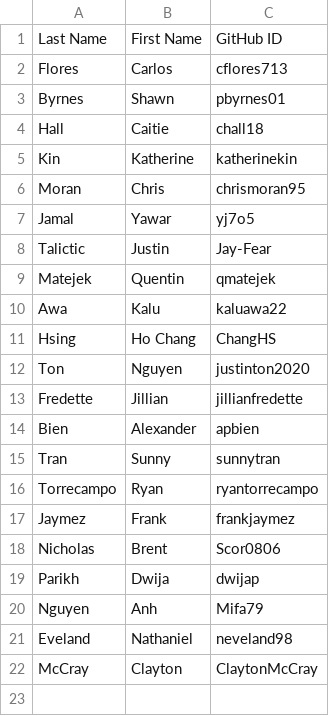
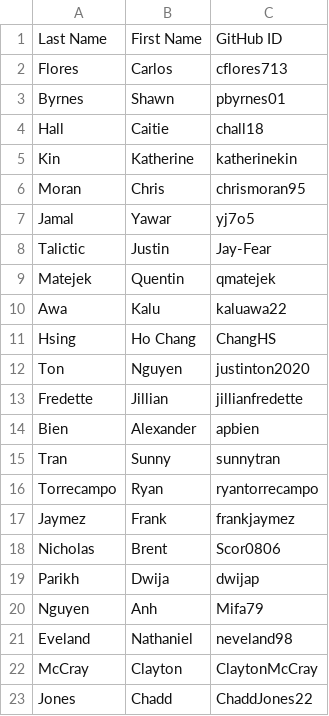
Before and after one commit to patrickyeeuh/Applied-Software-Engineering, a CSV file: students.csv, drawn as a sheet; the diff names each change by its address in the sheet, - before the commit and + after, or states it on an @@ line.

Commit message:
Update students.csv

```diff
--- a/students.csv
+++ b/students.csv
+row 23: Jones | Chadd | ChaddJones22
```
